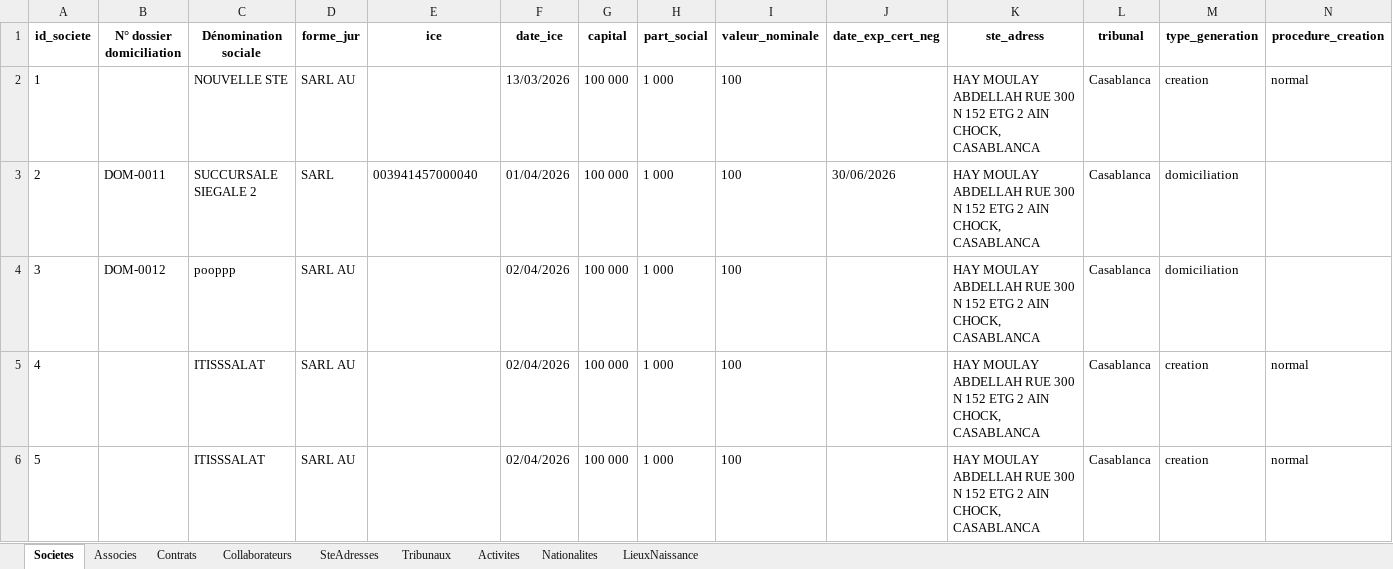
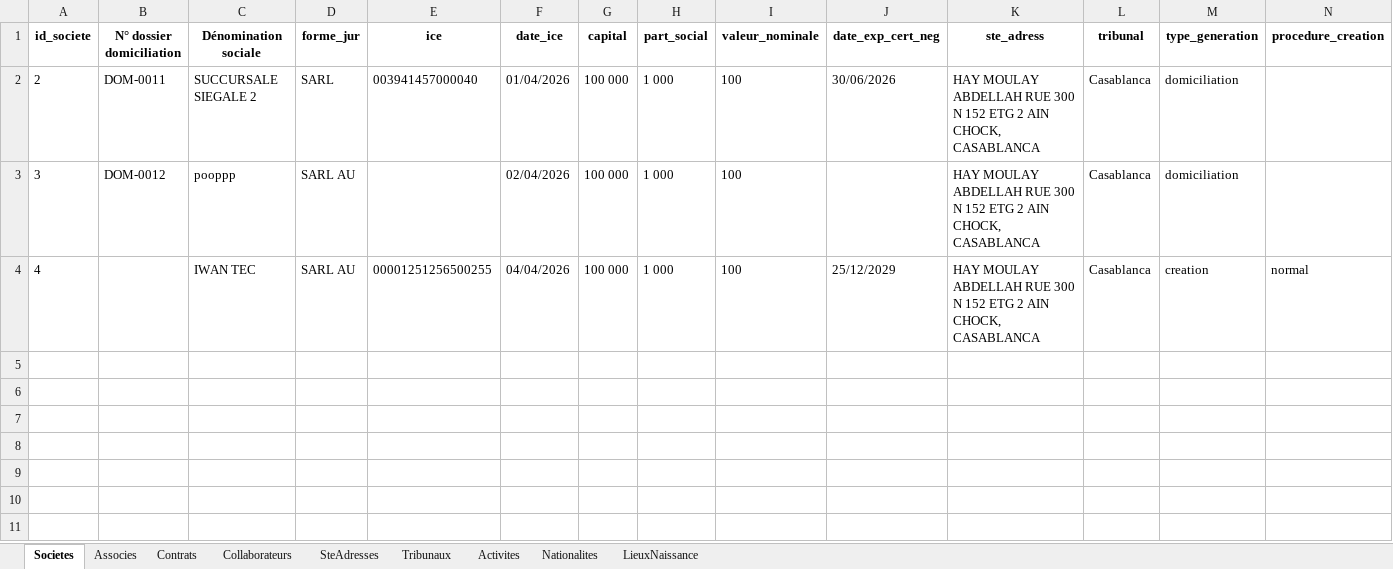
Before and after one commit to LearniTome/Center-Domiciliation-App, an Excel workbook: databases/DataBase_domiciliation.xlsx, sheet Societes, drawn as a sheet; only a part is shown; values as stored, in another font and other column widths than the file's, no borders; removed rows and columns are numbered as before the commit, all else as after; rows hold the shown columns only; the diff names each change by its address in the sheet, - before the commit and + after, or states it on an @@ line.

```diff
--- a/databases/DataBase_domiciliation.xlsx (sheet Societes)
+++ b/databases/DataBase_domiciliation.xlsx (sheet Societes)
-row 2: 1 |  | NOUVELLE STE | SARL AU |  | 13/03/2026 | 100 000 | 1 000 | 100 |  | HAY MOULAY ABDELLAH RUE 300 N 152 ETG 2 AIN CHOCK, CASABLANCA | Casablanca | creation | normal
-C4 (Dénomination sociale): ITISSSALAT
+C4 (Dénomination sociale): IWAN TEC
-E4 (ice): (empty)
+E4 (ice): 00001251256500255
-F4 (date_ice): 02/04/2026
+F4 (date_ice): 04/04/2026
-J4 (date_exp_cert_neg): (empty)
+J4 (date_exp_cert_neg): 25/12/2029
-row 6: 5 |  | ITISSSALAT | SARL AU |  | 02/04/2026 | 100 000 | 1 000 | 100 |  | HAY MOULAY ABDELLAH RUE 300 N 152 ETG 2 AIN CHOCK, CASABLANCA | Casablanca | creation | normal
```
Also changed, not shown: sheet Contrats, sheet Associes, 9 other files.
